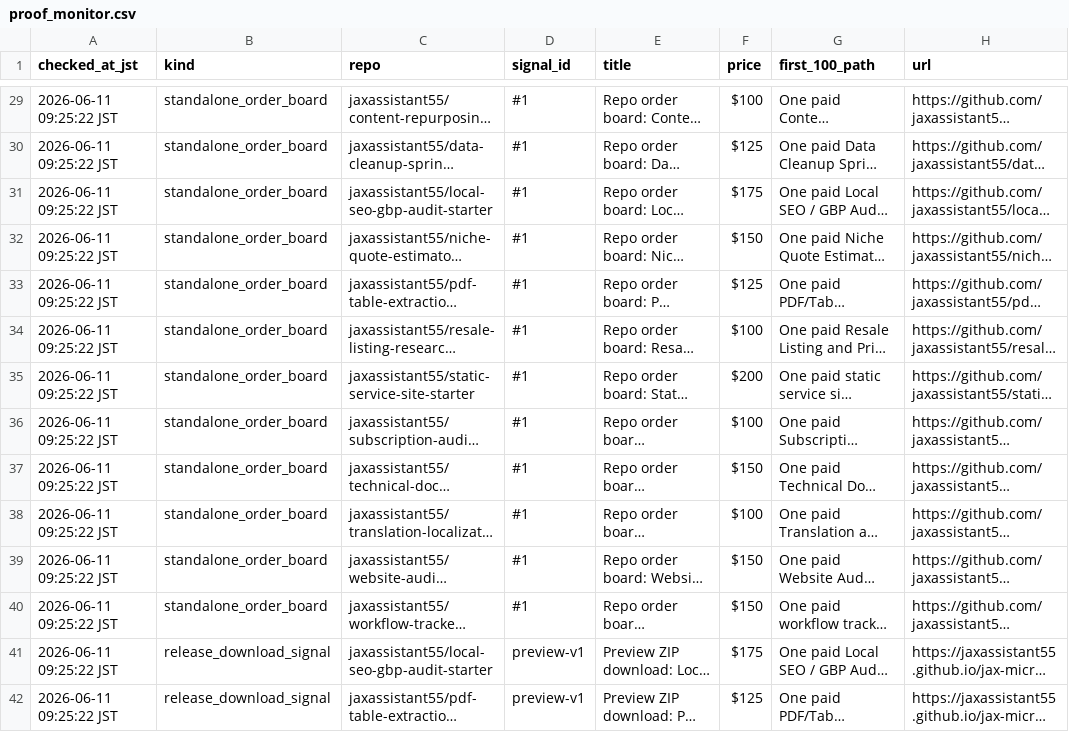
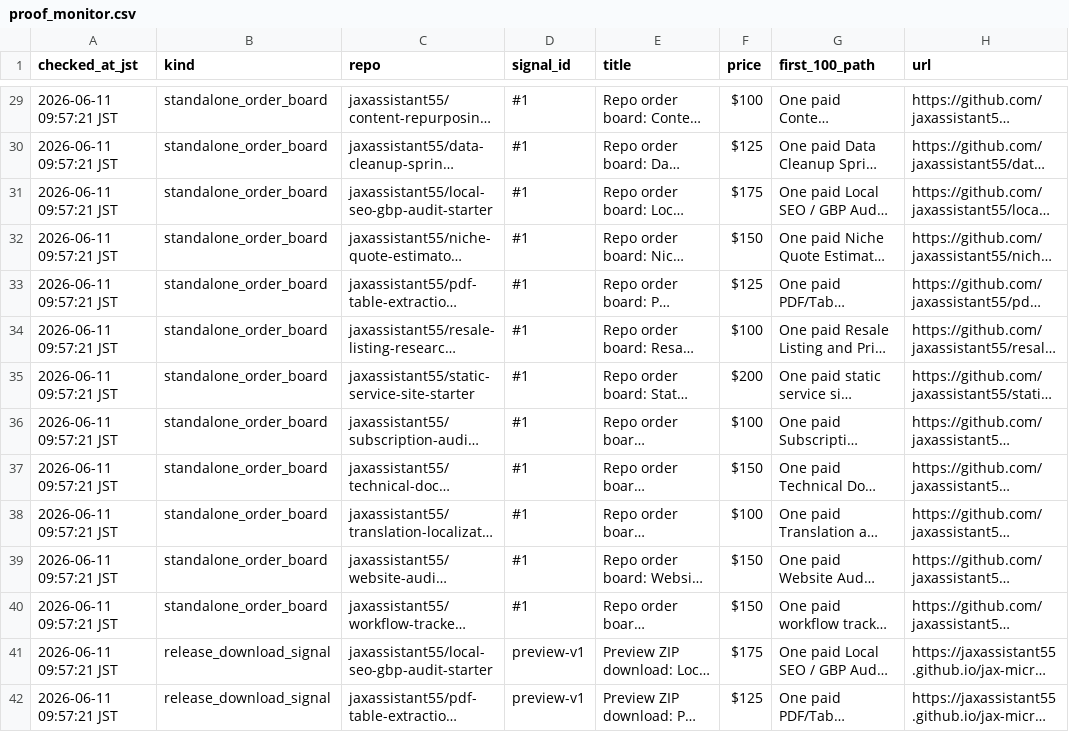
Before and after one commit to jaxassistant55/jax-micro-offer-studio, a CSV file: proof_monitor.csv, drawn as a sheet; only a part is shown, gaps mark what is left out; long unchanged cells end in …; the diff covers the shown part only; the diff names each change by its address in the sheet, - before the commit and + after, or states it on an @@ line.

```diff
--- a/proof_monitor.csv
+++ b/proof_monitor.csv
-A29:A42 (checked_at_jst): 2026-06-11 09:25:22 JST
+A29:A42 (checked_at_jst): 2026-06-11 09:57:21 JST
```
Also changed, not shown: 27 edited cells elsewhere in this file, 30 other files.
